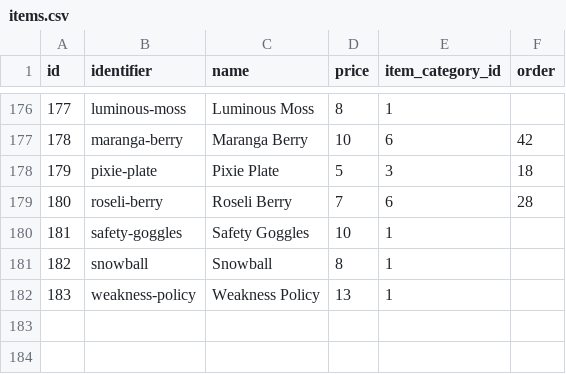
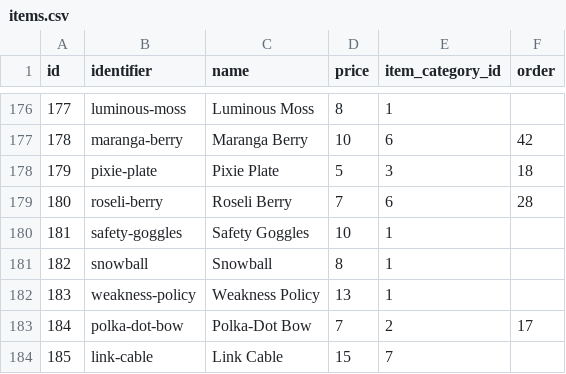
Before and after one commit to CatTrinket/tcod-asb, a CSV file: asb/db/data/items.csv, drawn as a sheet; only a part is shown, gaps mark what is left out; the diff names each change by its address in the sheet, - before the commit and + after, or states it on an @@ line.

Commit message:
Add the Polka-Dot Bow and Link Cable. #81

```diff
--- a/asb/db/data/items.csv
+++ b/asb/db/data/items.csv
+row 183: 184 | polka-dot-bow | Polka-Dot Bow | 7 | 2 | 17
+row 184: 185 | link-cable | Link Cable | 15 | 7
```
